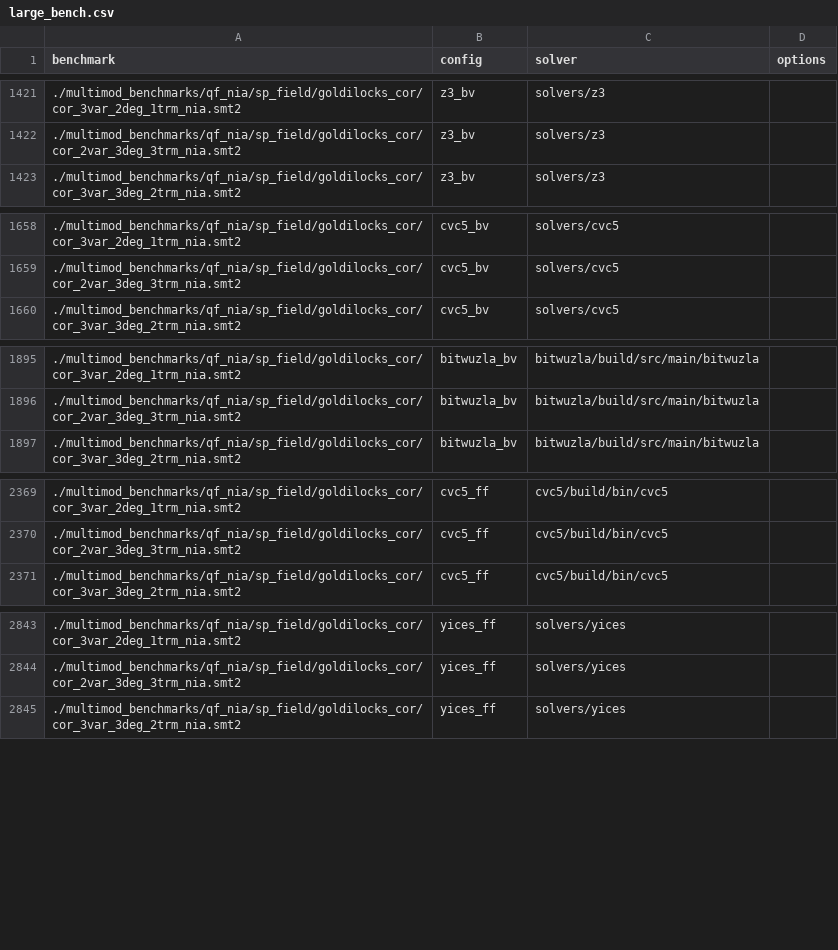
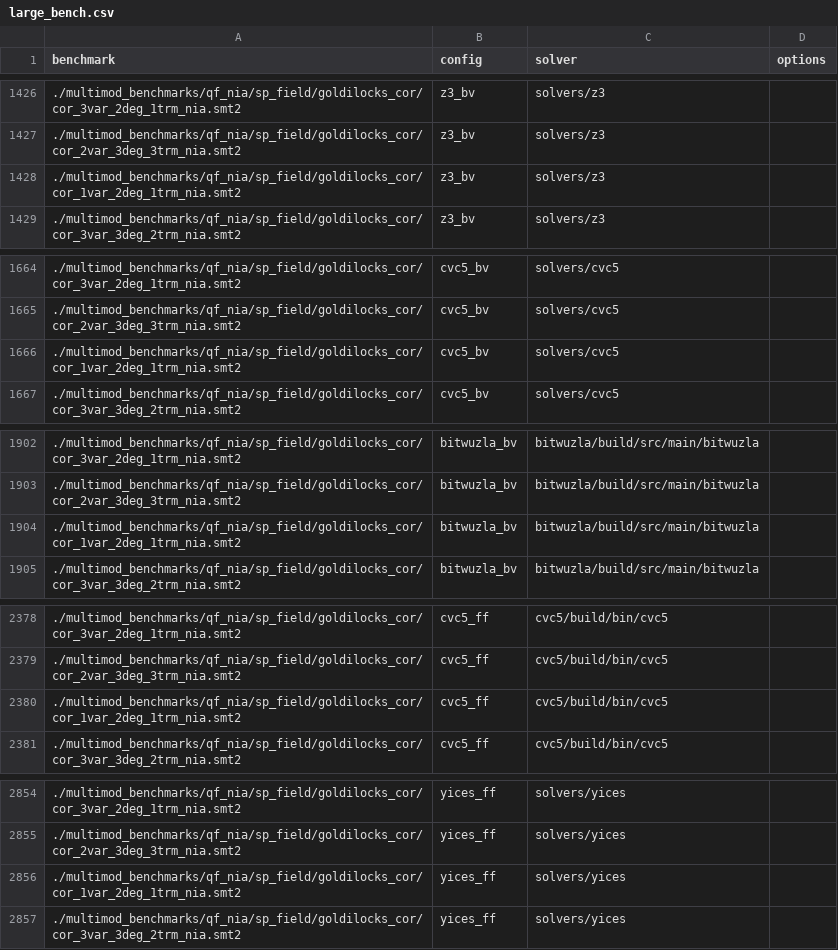
Before and after one commit to limpa105/cav25_artifact, a CSV file: large_bench.csv, drawn as a sheet; only a part is shown, gaps mark what is left out; the diff covers the shown part only; the diff names each change by its address in the sheet, - before the commit and + after, or states it on an @@ line.

```diff
--- a/large_bench.csv
+++ b/large_bench.csv
+row 1428: ./multimod_benchmarks/qf_nia/sp_field/goldilocks_cor/cor_1var_2deg_1trm_nia.smt2 | z3_bv | solvers/z3
+row 1666: ./multimod_benchmarks/qf_nia/sp_field/goldilocks_cor/cor_1var_2deg_1trm_nia.smt2 | cvc5_bv | solvers/cvc5
+row 1904: ./multimod_benchmarks/qf_nia/sp_field/goldilocks_cor/cor_1var_2deg_1trm_nia.smt2 | bitwuzla_bv | bitwuzla/build/src/main/bitwuzla
+row 2380: ./multimod_benchmarks/qf_nia/sp_field/goldilocks_cor/cor_1var_2deg_1trm_nia.smt2 | cvc5_ff | cvc5/build/bin/cvc5
+row 2856: ./multimod_benchmarks/qf_nia/sp_field/goldilocks_cor/cor_1var_2deg_1trm_nia.smt2 | yices_ff | solvers/yices
```
Also changed, not shown: 10 added rows elsewhere in this file, 1 other file.
